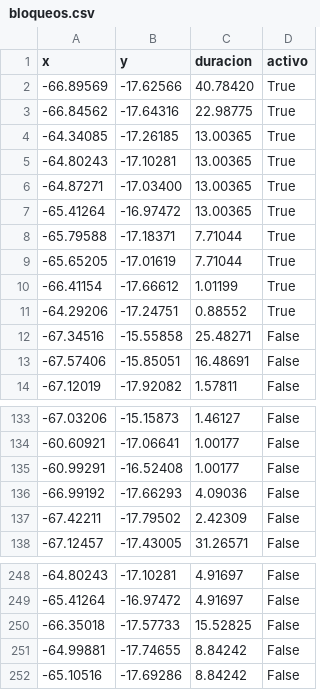
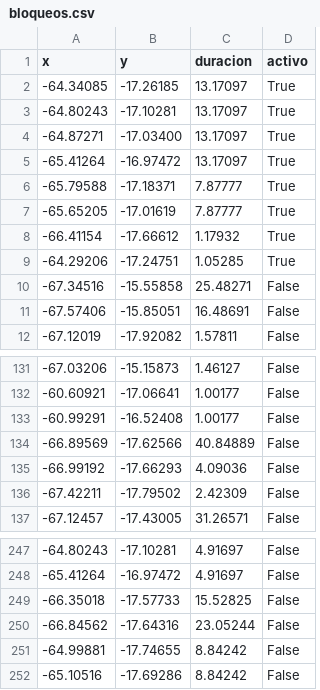
Before and after one commit to mauforonda/pobreza_bloqueos, a CSV file: static/bloqueos.csv, drawn as a sheet; only a part is shown, gaps mark what is left out.

```diff
--- a/static/bloqueos.csv
+++ b/static/bloqueos.csv
@@ -1,12 +1,10 @@
 x,y,duracion,activo
--66.89569,-17.62566,40.78420,True
--66.84562,-17.64316,22.98775,True
--64.34085,-17.26185,13.00365,True
--64.80243,-17.10281,13.00365,True
--64.87271,-17.03400,13.00365,True
--65.41264,-16.97472,13.00365,True
--65.79588,-17.18371,7.71044,True
--65.65205,-17.01619,7.71044,True
--66.41154,-17.66612,1.01199,True
--64.29206,-17.24751,0.88552,True
+-64.34085,-17.26185,13.17097,True
+-64.80243,-17.10281,13.17097,True
+-64.87271,-17.03400,13.17097,True
+-65.41264,-16.97472,13.17097,True
+-65.79588,-17.18371,7.87777,True
+-65.65205,-17.01619,7.87777,True
+-66.41154,-17.66612,1.17932,True
+-64.29206,-17.24751,1.05285,True
 -67.34516,-15.55858,25.48271,False
@@ -135,2 +133,3 @@ x,y,duracion,activo
 -60.99291,-16.52408,1.00177,False
+-66.89569,-17.62566,40.84889,False
 -66.99192,-17.66293,4.09036,False
@@ -250,2 +249,3 @@ x,y,duracion,activo
 -66.35018,-17.57733,15.52825,False
+-66.84562,-17.64316,23.05244,False
 -64.99881,-17.74655,8.84242,False
```
